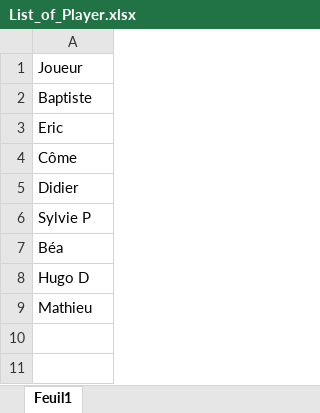
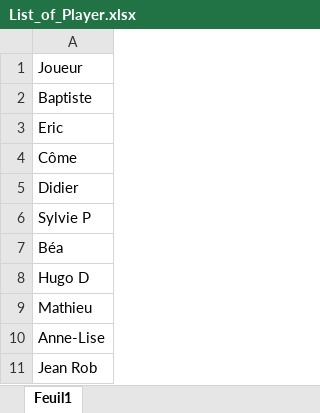
Before and after one commit to come-collab/manipulating_excels, an Excel workbook: Manipulating Excels with Code/List_of_Player.xlsx, sheet Feuil1, drawn as a sheet; values as stored, in another font and other column widths than the file's, no borders; the diff names each change by its address in the sheet, - before the commit and + after, or states it on an @@ line.

```diff
--- a/Manipulating Excels with Code/List_of_Player.xlsx (sheet Feuil1)
+++ b/Manipulating Excels with Code/List_of_Player.xlsx (sheet Feuil1)
+row 10: Anne-Lise
+row 11: Jean Rob
```
Also changed, not shown: Manipulating Excels with Code/shared_excel.xlsx, 1 other file.
